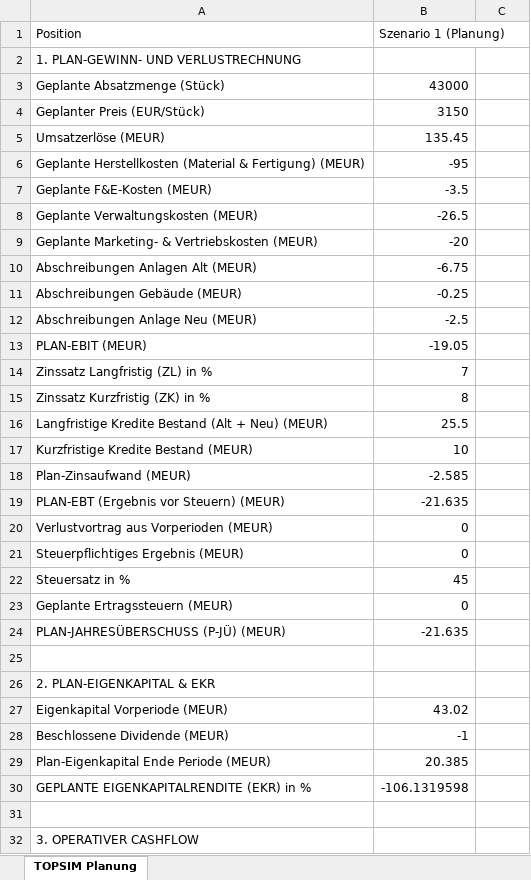
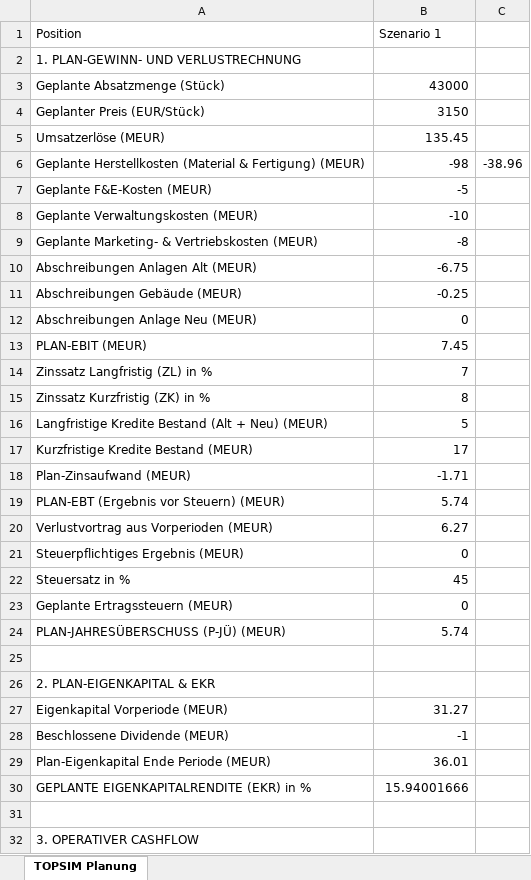
Before and after one commit to bastiank5/FinancePlanningTool_BusinessSimulation, an Excel workbook: TOPSIM_Planungstool_V8.xlsx, sheet TOPSIM Planung, drawn as a sheet; only a part is shown; values as stored, in another font and other column widths than the file's, no cell formats; the diff covers the shown part only; the diff names each change by its address in the sheet, - before the commit and + after, or states it on an @@ line.

Commit message:
chore: update business simulation parameters in TOPSIM_Planungstool_V8.xlsx

```diff
--- a/TOPSIM_Planungstool_V8.xlsx (sheet TOPSIM Planung)
+++ b/TOPSIM_Planungstool_V8.xlsx (sheet TOPSIM Planung)
-B1: Szenario 1 (Planung)
+B1: Szenario 1
-B6 (Szenario 1): -95
+B6 (Szenario 1): -98
-C6: (empty)
+C6: -38.96
-B7 (Szenario 1): -3.5
+B7 (Szenario 1): -5
-B8 (Szenario 1): -26.5
+B8 (Szenario 1): -10
-B9 (Szenario 1): -20
+B9 (Szenario 1): -8
-B12 (Szenario 1): -2.5
+B12 (Szenario 1): 0
-B13 (Szenario 1): -19.05
+B13 (Szenario 1): 7.45
-B16 (Szenario 1): 25.5
+B16 (Szenario 1): 5
-B17 (Szenario 1): 10
+B17 (Szenario 1): 17
-B18 (Szenario 1): -2.585
+B18 (Szenario 1): -1.71
-B19 (Szenario 1): -21.635
+B19 (Szenario 1): 5.74
-B20 (Szenario 1): 0
+B20 (Szenario 1): 6.27
-B24 (Szenario 1): -21.635
+B24 (Szenario 1): 5.74
-B27 (Szenario 1): 43.02
+B27 (Szenario 1): 31.27
-B29 (Szenario 1): 20.385
+B29 (Szenario 1): 36.01
-B30 (Szenario 1): -106.1319598
+B30 (Szenario 1): 15.94001666
```
Also changed, not shown: 19 edited cells elsewhere in this sheet, cell formats.
